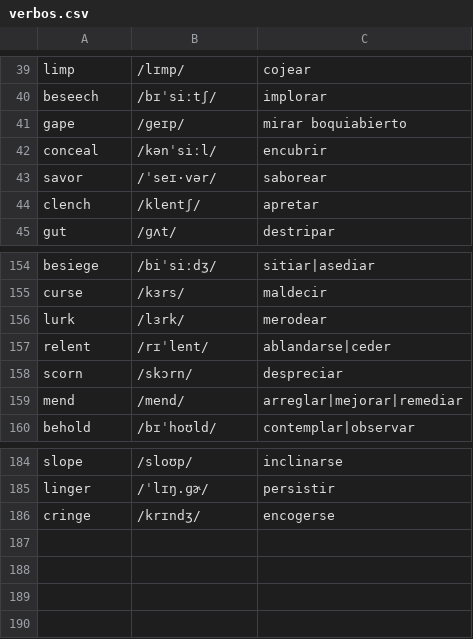
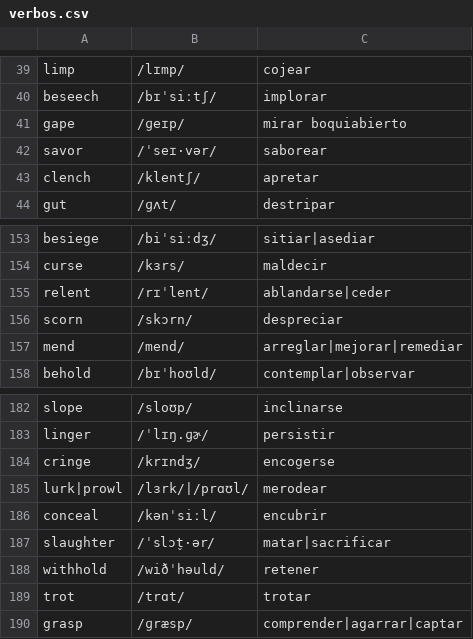
Before and after one commit to pedronalbert/english-practicer, a CSV file: data/verbos.csv, drawn as a sheet; only a part is shown, gaps mark what is left out.

```diff
--- a/data/verbos.csv
+++ b/data/verbos.csv
@@ -41,3 +41,2 @@ beseech,/bɪˈsiːtʃ/,implorar
 gape,/ɡeɪp/,mirar boquiabierto
-conceal,/kənˈsiːl/,encubrir
 savor,/ˈseɪ·vər/,saborear
@@ -155,3 +154,2 @@ besiege,/biˈsiːdʒ/,sitiar|asediar
 curse,/kɜrs/,maldecir
-lurk,/lɜrk/,merodear
 relent,/rɪˈlent/,ablandarse|ceder
@@ -186 +184,7 @@ linger,/ˈlɪŋ.ɡɚ/,persistir
 cringe,/krɪndʒ/,encogerse
+lurk|prowl,/lɜrk/|/prɑʊl/,merodear
+conceal,/kənˈsiːl/,encubrir
+slaughter,/ˈslɔt̬·ər/,matar|sacrificar
+withhold,/wiðˈhəuld/,retener
+trot,/trɑt/,trotar
+grasp,/ɡræsp/,comprender|agarrar|captar
```
Also changed, not shown: data/sustantivos.csv.
